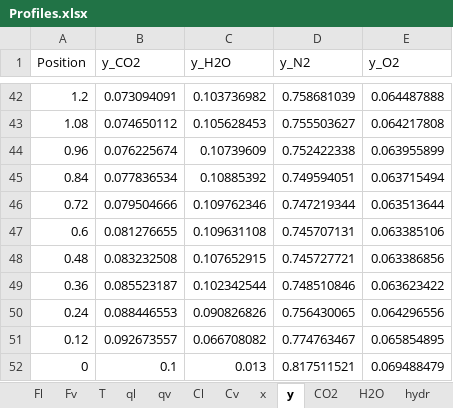
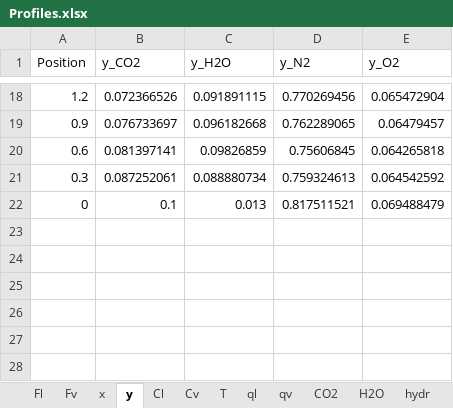
Before and after one commit to tannerpolley/MEA-Absorption-Column, an Excel workbook: MEA_Absorption_Column/data/Results/Profiles.xlsx, sheet y, drawn as a sheet; only a part is shown, gaps mark what is left out; values as stored, in another font and other column widths than the file's, no borders; removed rows and columns are numbered as before the commit, all else as after; the diff covers the shown part only; the diff names each change by its address in the sheet, - before the commit and + after, or states it on an @@ line.

```diff
--- a/MEA_Absorption_Column/data/Results/Profiles.xlsx (sheet y)
+++ b/MEA_Absorption_Column/data/Results/Profiles.xlsx (sheet y)
@@ sheet tab order changed: Fl | Fv | x | y | Cl | Cv | T | ql | qv | CO2 | H2O | hydr @@
-B18 (y_CO2): 0.073094091
+B18 (y_CO2): 0.072366526
-C18 (y_H2O): 0.103736982
+C18 (y_H2O): 0.091891115
-D18 (y_N2): 0.758681039
+D18 (y_N2): 0.770269456
-E18 (y_O2): 0.064487888
+E18 (y_O2): 0.065472904
-row 43: 1.08 | 0.074650112 | 0.105628453 | 0.755503627 | 0.064217808
-row 44: 0.96 | 0.076225674 | 0.10739609 | 0.752422338 | 0.063955899
-row 45: 0.84 | 0.077836534 | 0.10885392 | 0.749594051 | 0.063715494
-row 46: 0.72 | 0.079504666 | 0.109762346 | 0.747219344 | 0.063513644
+row 19: 0.9 | 0.076733697 | 0.096182668 | 0.762289065 | 0.06479457
-B20 (y_CO2): 0.081276655
+B20 (y_CO2): 0.081397141
-C20 (y_H2O): 0.109631108
+C20 (y_H2O): 0.09826859
-D20 (y_N2): 0.745707131
+D20 (y_N2): 0.75606845
-E20 (y_O2): 0.063385106
+E20 (y_O2): 0.064265818
-row 48: 0.48 | 0.083232508 | 0.107652915 | 0.745727721 | 0.063386856
-row 49: 0.36 | 0.085523187 | 0.102342544 | 0.748510846 | 0.063623422
-row 50: 0.24 | 0.088446553 | 0.090826826 | 0.756430065 | 0.064296556
-row 51: 0.12 | 0.092673557 | 0.066708082 | 0.774763467 | 0.065854895
+row 21: 0.3 | 0.087252061 | 0.088880734 | 0.759324613 | 0.064542592
```
Also changed, not shown: 8 added rows, 32 removed rows and 32 edited cells elsewhere in this sheet, sheet Cl, sheet x, sheet Prop_v, sheet Prop_l, sheet hydr, sheet CO2, 8 more sheets, other sheet tabs, charts or pictures, 33 other files.
